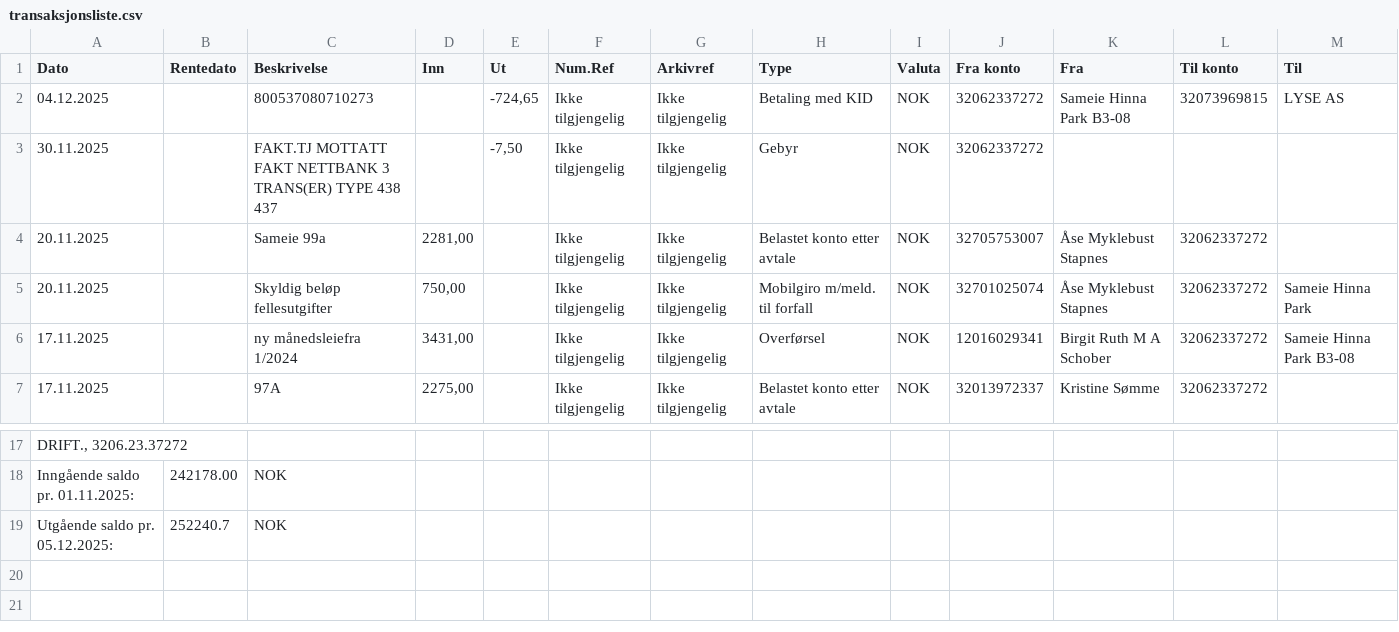
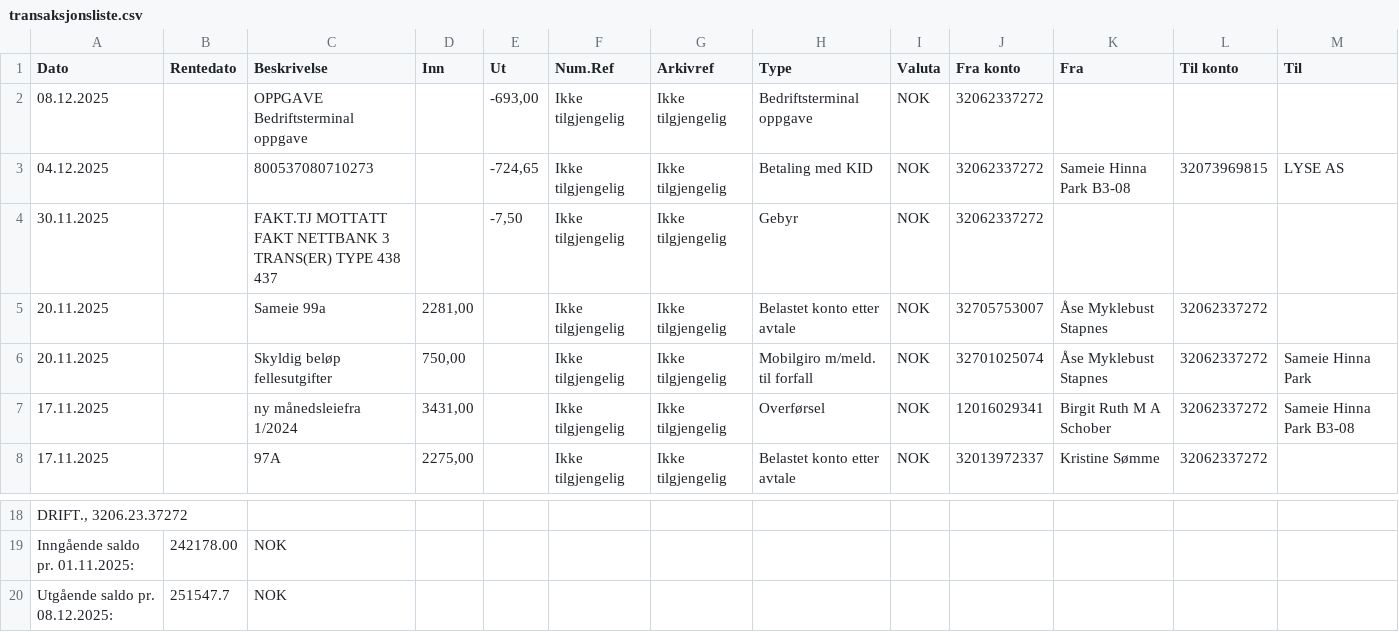
Before and after one commit to IngeGilje/condo, a CSV file: data/transaksjonsliste.csv, drawn as a sheet; only a part is shown, gaps mark what is left out.

```diff
--- a/data/transaksjonsliste.csv
+++ b/data/transaksjonsliste.csv
@@ -1,2 +1,3 @@
 Dato;Rentedato;Beskrivelse;Inn;Ut;Num.Ref;Arkivref;Type;Valuta;Fra konto;Fra;Til konto;Til
+08.12.2025;;"OPPGAVE Bedriftsterminal oppgave";;-693,00;Ikke tilgjengelig;Ikke tilgjengelig;Bedriftsterminal oppgave;NOK;32062337272;;;
 04.12.2025;;"800537080710273";;-724,65;Ikke tilgjengelig;Ikke tilgjengelig;Betaling med KID;NOK;32062337272;Sameie Hinna Park B3-08;32073969815;LYSE AS
@@ -18,2 +19,2 @@ Dato;Rentedato;Beskrivelse;Inn;Ut;Num.Ref;Arkivref;Type;Valuta;Fra konto;Fra;Til
 "Inngående saldo pr. 01.11.2025:";"242178.00";"NOK"
-"Utgående saldo pr. 05.12.2025:";"252240.7";"NOK"
+"Utgående saldo pr. 08.12.2025:";"251547.7";"NOK"
```
Also changed, not shown: 2 other files.
